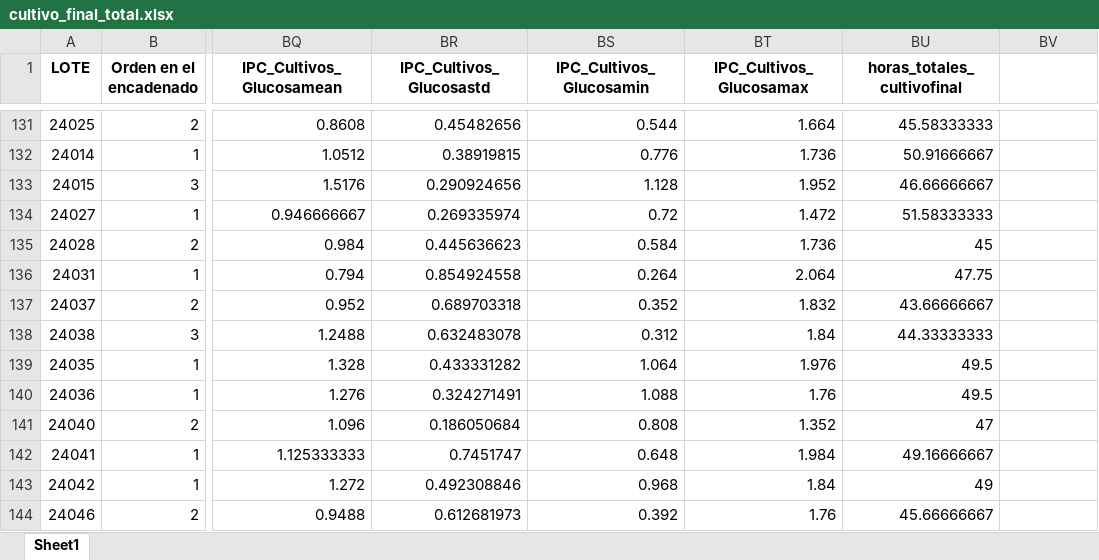
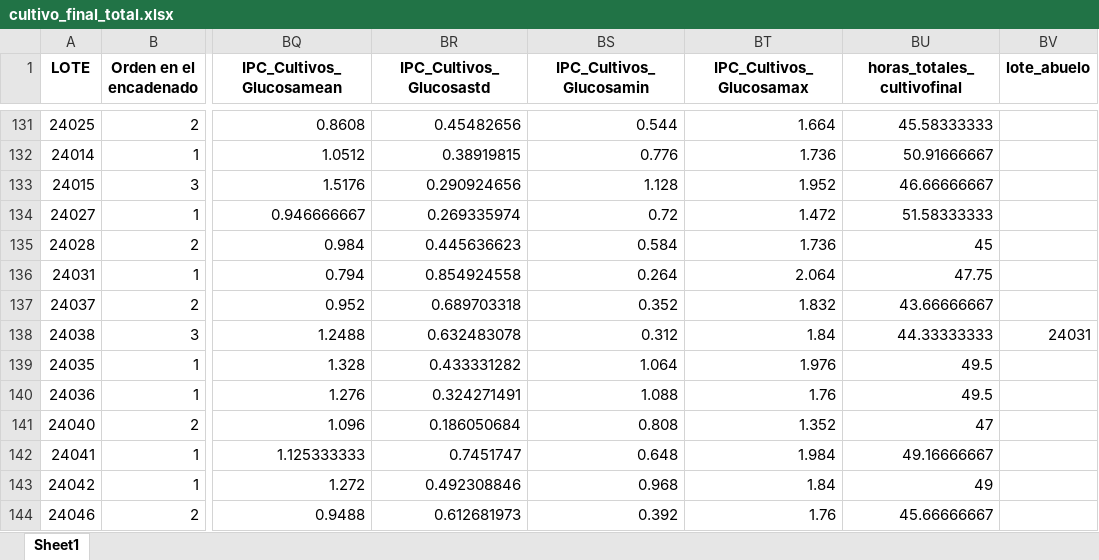
Before and after one commit to data4selles/UniversityHack2024, an Excel workbook: data/03_structured/cultivo_final_total.xlsx, sheet Sheet1, drawn as a sheet; only a part is shown, gaps mark what is left out; values as stored, in another font and other column widths than the file's, no borders; the diff names each change by its address in the sheet, - before the commit and + after, or states it on an @@ line.

Commit message:
Update train.xlsx

```diff
--- a/data/03_structured/cultivo_final_total.xlsx (sheet Sheet1)
+++ b/data/03_structured/cultivo_final_total.xlsx (sheet Sheet1)
-BV1: (empty)
+BV1: lote_abuelo
-BV138 (lote_abuelo): (empty)
+BV138 (lote_abuelo): 24031
```
Also changed, not shown: data/04_analytics/train.xlsx.
